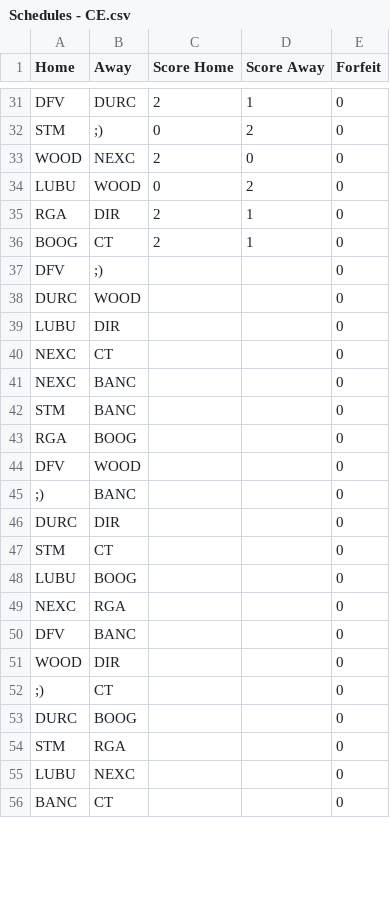
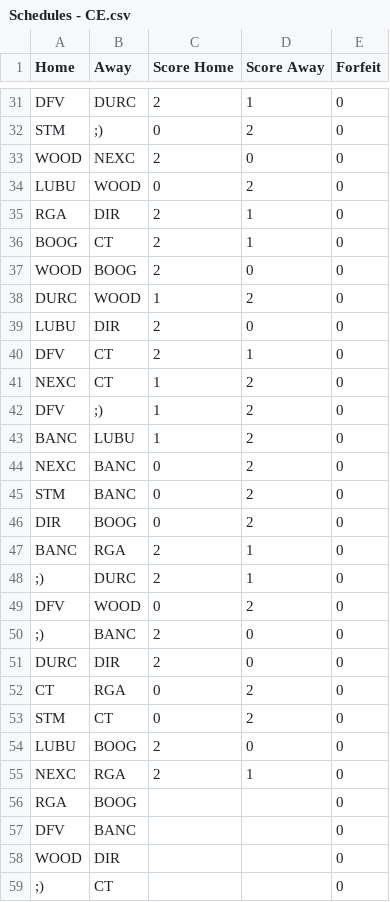
Before and after one commit to Will-McBurney/NGSSimulator, a CSV file: data/schedules/Schedules - CE.csv, drawn as a sheet; only a part is shown, gaps mark what is left out; the shorter side is filled out with more unchanged rows; the diff covers the shown part only.

Commit message:
Data update
Data update

```diff
--- a/data/schedules/Schedules - CE.csv
+++ b/data/schedules/Schedules - CE.csv
@@ -36,15 +36,22 @@ RGA,DIR,2,1,0
 BOOG,CT,2,1,0
-DFV,;),,,0
-DURC,WOOD,,,0
-LUBU,DIR,,,0
-NEXC,CT,,,0
-NEXC,BANC,,,0
-STM,BANC,,,0
+WOOD,BOOG,2,0,0
+DURC,WOOD,1,2,0
+LUBU,DIR,2,0,0
+DFV,CT,2,1,0
+NEXC,CT,1,2,0
+DFV,;),1,2,0
+BANC,LUBU,1,2,0
+NEXC,BANC,0,2,0
+STM,BANC,0,2,0
+DIR,BOOG,0,2,0
+BANC,RGA,2,1,0
+;),DURC,2,1,0
+DFV,WOOD,0,2,0
+;),BANC,2,0,0
+DURC,DIR,2,0,0
+CT,RGA,0,2,0
+STM,CT,0,2,0
+LUBU,BOOG,2,0,0
+NEXC,RGA,2,1,0
 RGA,BOOG,,,0
-DFV,WOOD,,,0
-;),BANC,,,0
-DURC,DIR,,,0
-STM,CT,,,0
-LUBU,BOOG,,,0
-NEXC,RGA,,,0
 DFV,BANC,,,0
```
Also changed, not shown: 7 removed rows elsewhere in this file, data/schedules/Schedules - A.csv, data/schedules/Schedules - BE.csv, 13 other files.
